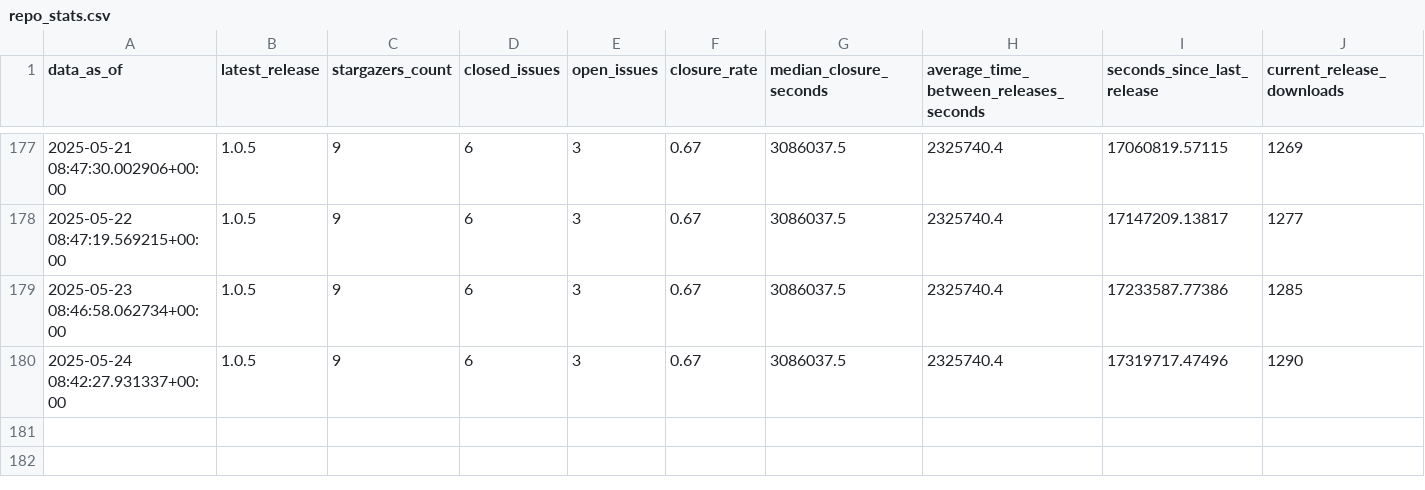
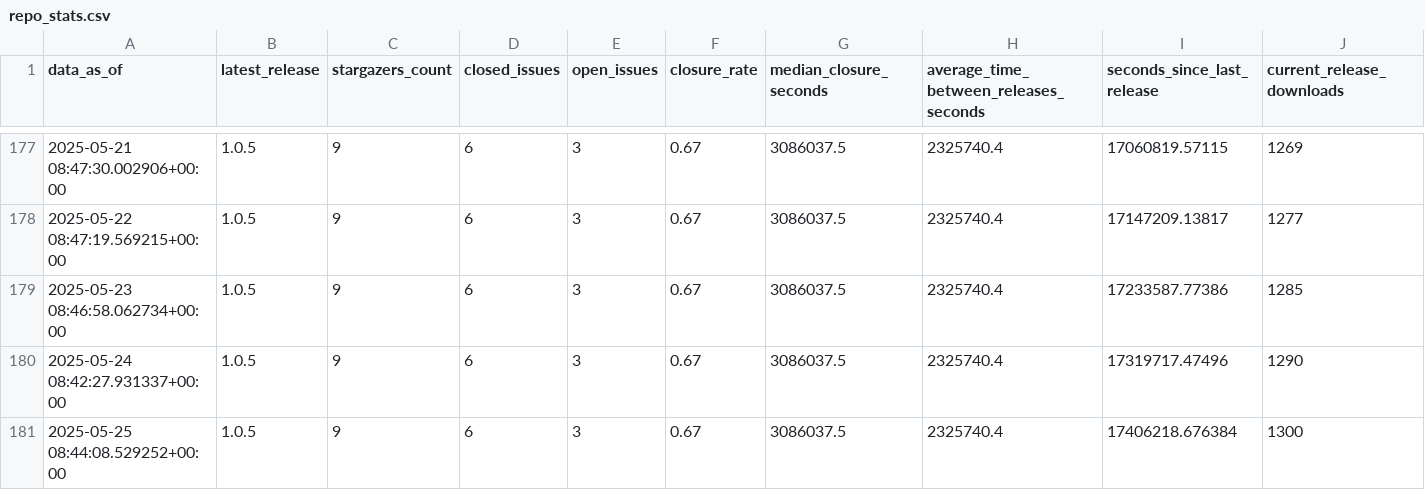
Before and after one commit to HandcartCactus/obsidian-remove-newlines, a CSV file: repo_stats.csv, drawn as a sheet; only a part is shown, gaps mark what is left out; rows hold the shown columns only; the diff names each change by its address in the sheet, - before the commit and + after, or states it on an @@ line.

```diff
--- a/repo_stats.csv
+++ b/repo_stats.csv
+row 181: 2025-05-25 08:44:08.529252+00:00 | 1.0.5 | 9 | 6 | 3 | 0.67 | 3086037.5 | 2325740.4 | 17406218.676384 | 1300
```
